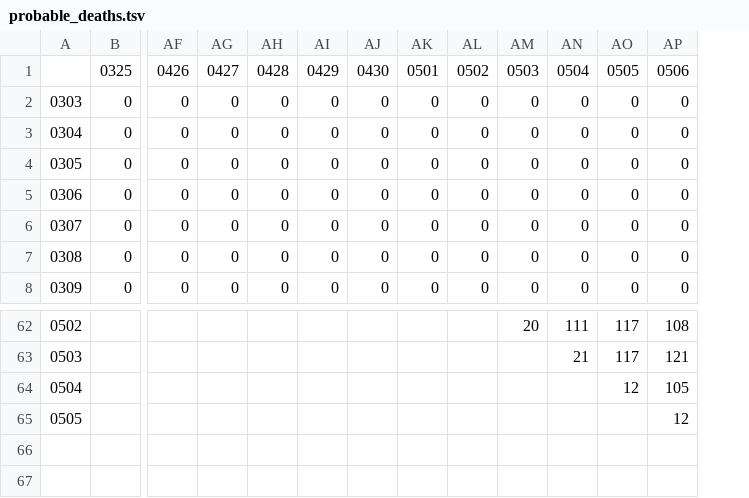
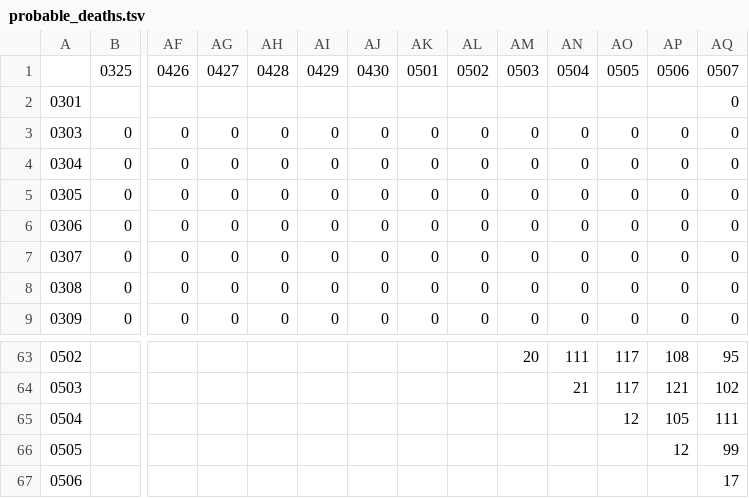
Before and after one commit to cgseife/nyccovid, a TSV file: probable_deaths.tsv, drawn as a sheet; only a part is shown, gaps mark what is left out; addresses are those after the commit; rows hold the shown columns only; the diff names each change by its address in the sheet, - before the commit and + after, or states it on an @@ line.

```diff
--- a/probable_deaths.tsv
+++ b/probable_deaths.tsv
+column AQ, row 1: 0507; rows 3-9: all 0; rows 63-66: 95 | 102 | 111 | 99
+row 2: 0301 |  |  |  |  |  |  |  |  |  |  |  |  | 0
+row 67: 0506 |  |  |  |  |  |  |  |  |  |  |  |  | 17
```
Also changed, not shown: death_count.tsv, hospitalized_case_count.tsv, 6 other files.
